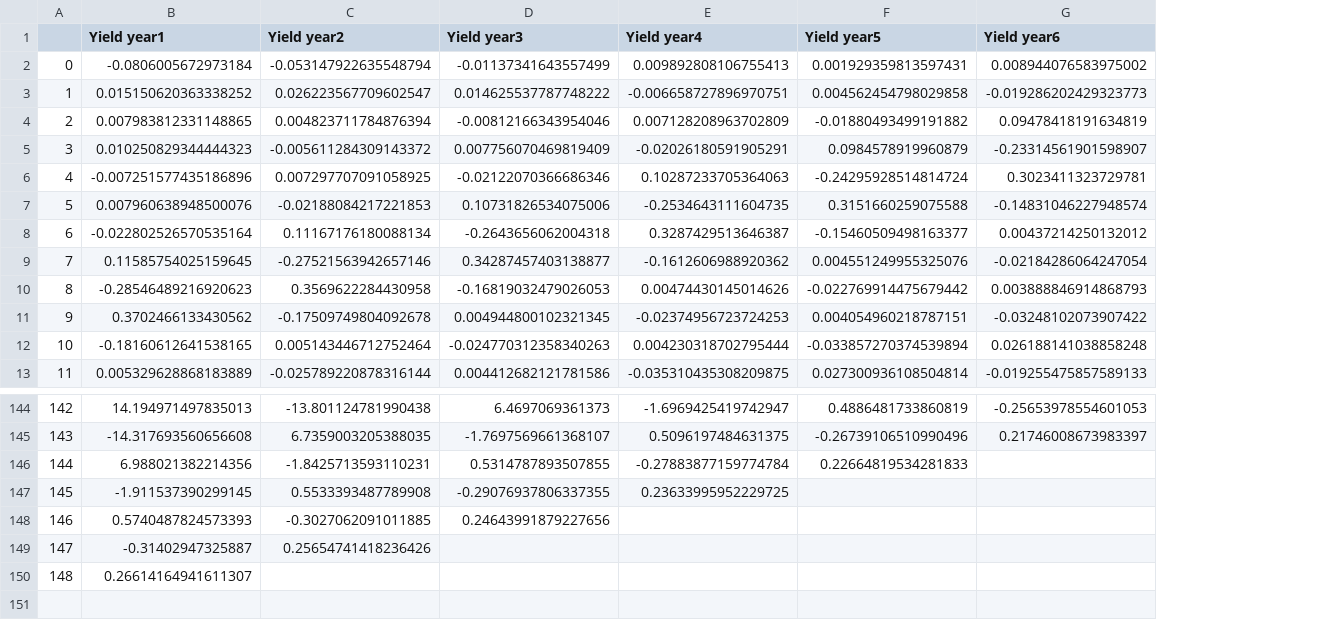
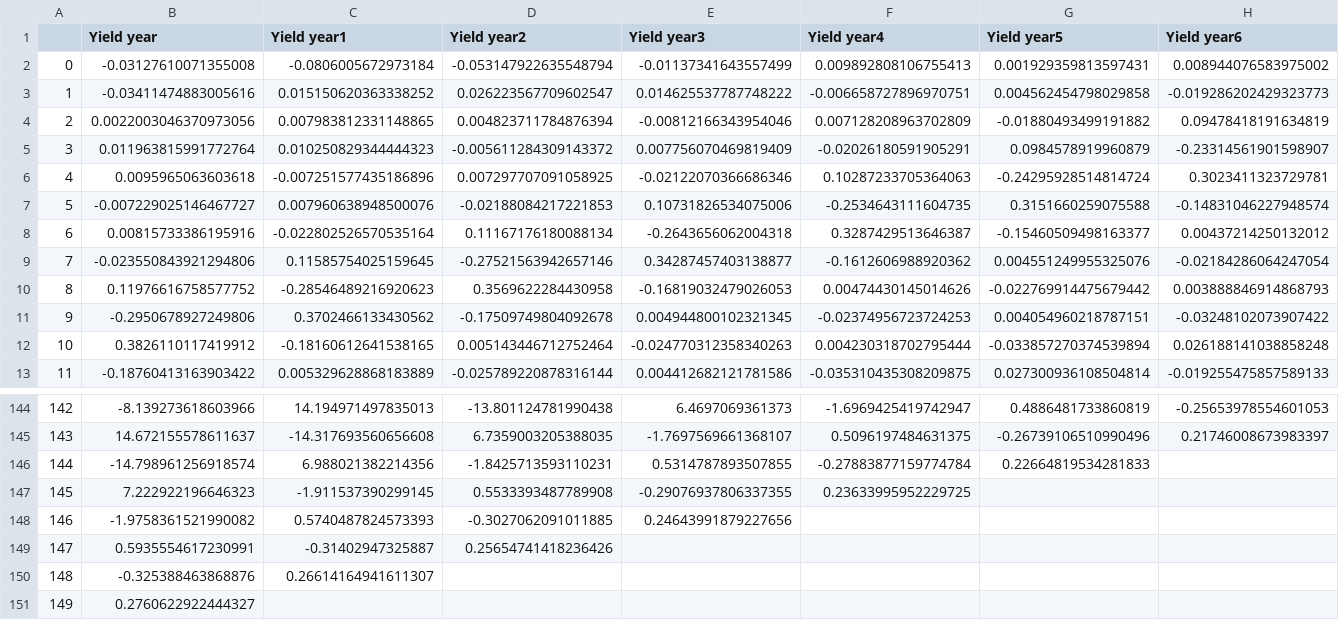
Before and after one commit to open-source-modelling/Open_Source_Economic_Model, a CSV file: Intermediate/b.csv, drawn as a sheet; only a part is shown, gaps mark what is left out; rows hold the shown columns only; the diff names each change by its address in the sheet, - before the commit and + after, or states it on an @@ line.

```diff
--- a/Intermediate/b.csv
+++ b/Intermediate/b.csv
+column B (Yield year), rows 2-13: -0.03127610071355008 | -0.03411474883005616 | 0.0022003046370973056 | 0.011963815991772764 | 0.0095965063603618 | -0.007229025146467727 | 0.00815733386195916 | -0.023550843921294806 | 0.11976616758577752 | -0.2950678927249806 | 0.3826110117419912 | -0.18760413163903422; rows 144-150: -8.139273618603966 | 14.672155578611637 | -14.798961256918574 | 7.222922196646323 | -1.9758361521990082 | 0.5935554617230991 | -0.325388463868876
+row 151: 149 | 0.2760622922444327
```
Also changed, not shown: Intermediate/alpha.csv.
